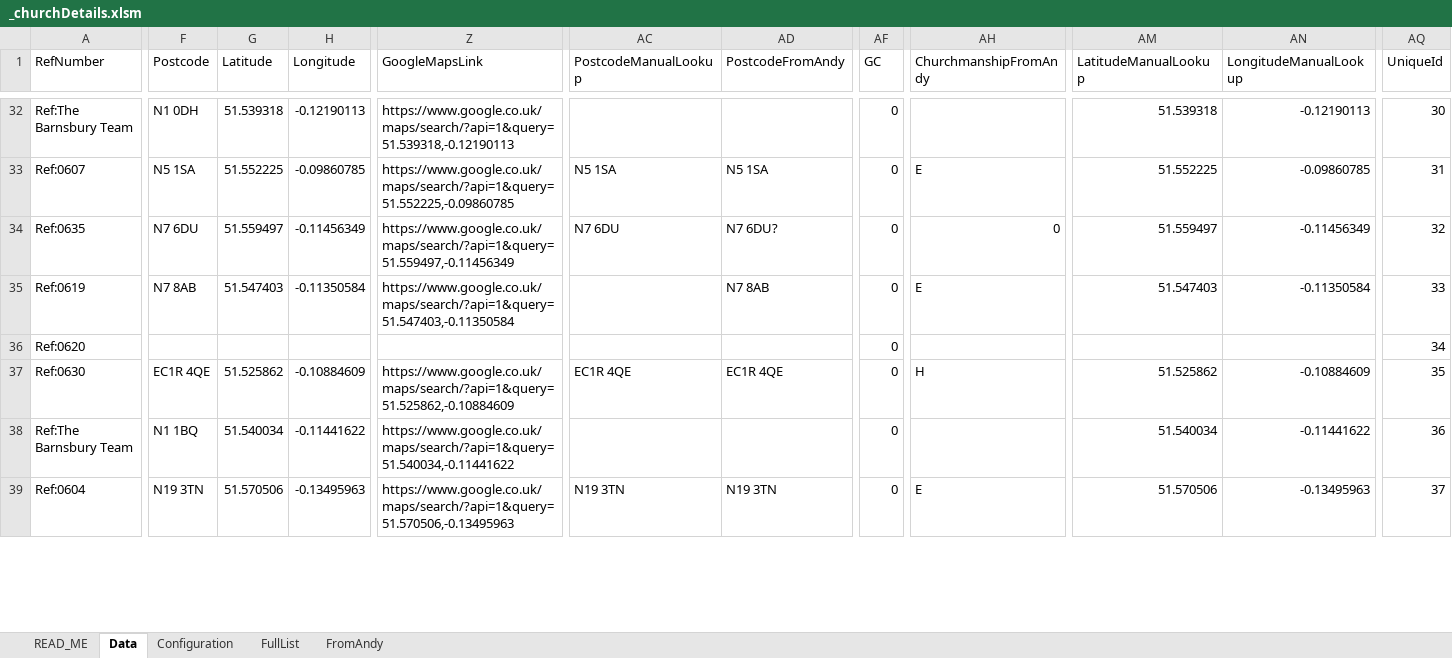
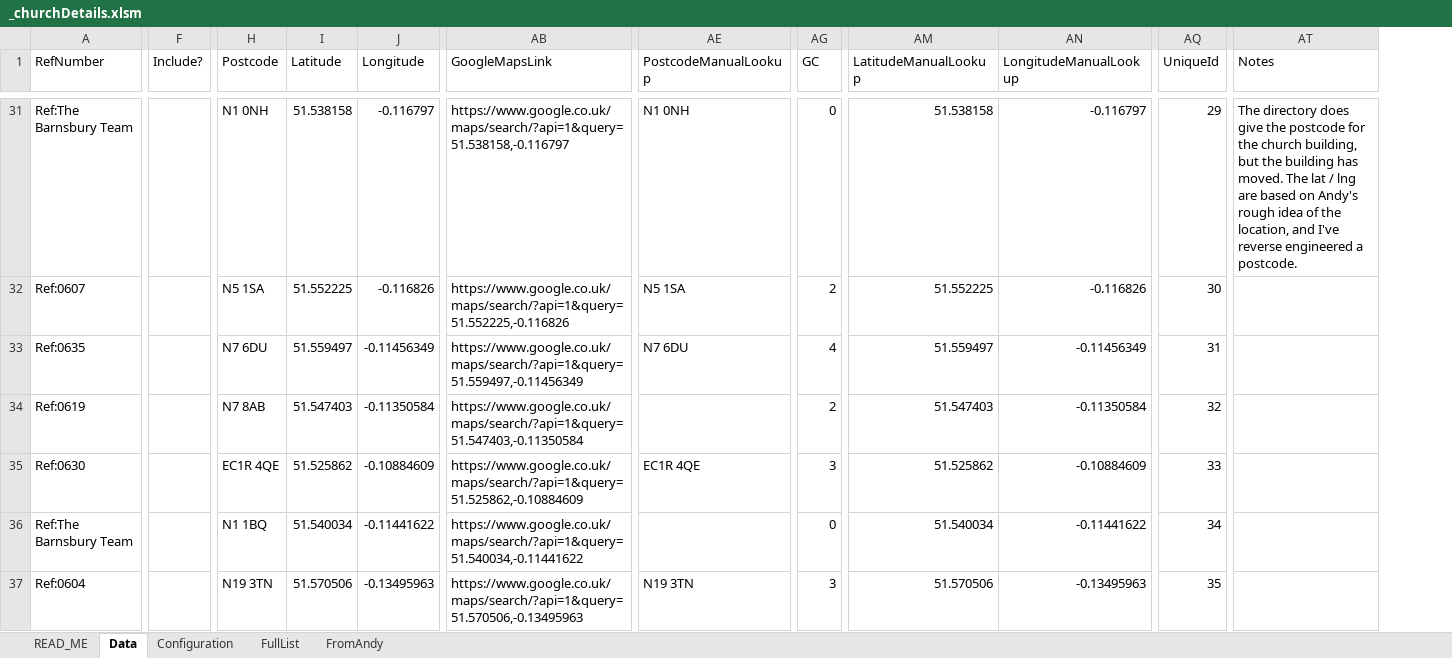
Before and after one commit to araJamieson/araJamieson.github.io, an Excel workbook: js/_churchDetails.xlsm, sheet Data, drawn as a sheet; only a part is shown, gaps mark what is left out; values as stored, in another font and other column widths than the file's, no cell formats; conditional formats not drawn; removed rows and columns are numbered as before the commit, all else as after; rows hold the shown columns only; the diff covers the shown part only; the diff names each change by its address in the sheet, - before the commit and + after, or states it on an @@ line.

Commit message:
Data changes.

```diff
--- a/js/_churchDetails.xlsm (sheet Data)
+++ b/js/_churchDetails.xlsm (sheet Data)
+column F (Include?), empty
-column AD (PostcodeFromAndy), rows 33-35: N5 1SA | N7 6DU? | N7 8AB; rows 37-39: EC1R 4QE |  | N19 3TN
-column AH (ChurchmanshipFromAndy), rows 33-35: E | 0 | E; rows 37-39: H |  | E
+column AT (Notes), row 31: The directory does give the postcode for the church building, but the building has moved. The lat / lng are based on Andy's rough idea of the location, and I've reverse engineered a postcode.
-H31 (Postcode): N1 0DH
+H31 (Postcode): N1 0NH
-I31 (Latitude): 51.539318
+I31 (Latitude): 51.538158
-J31 (Longitude): -0.12190113
+J31 (Longitude): -0.116797
-AB31 (GoogleMapsLink): https://www.google.co.uk/maps/search/?api=1&query=51.539318,-0.12190113
+AB31 (GoogleMapsLink): https://www.google.co.uk/maps/search/?api=1&query=51.538158,-0.116797
-AE31 (PostcodeManualLookup): (empty)
+AE31 (PostcodeManualLookup): N1 0NH
-AM31 (LatitudeManualLookup): 51.539318
+AM31 (LatitudeManualLookup): 51.538158
-AN31 (LongitudeManualLookup): -0.12190113
+AN31 (LongitudeManualLookup): -0.116797
-AQ31 (UniqueId): 30
+AQ31 (UniqueId): 29
-J32 (Longitude): -0.09860785
+J32 (Longitude): -0.116826
-AB32 (GoogleMapsLink): https://www.google.co.uk/maps/search/?api=1&query=51.552225,-0.09860785
+AB32 (GoogleMapsLink): https://www.google.co.uk/maps/search/?api=1&query=51.552225,-0.116826
-AG32 (GC): 0
+AG32 (GC): 2
-AN32 (LongitudeManualLookup): -0.09860785
+AN32 (LongitudeManualLookup): -0.116826
-AQ32 (UniqueId): 31
+AQ32 (UniqueId): 30
-AG33 (GC): 0
+AG33 (GC): 4
-AQ33 (UniqueId): 32
+AQ33 (UniqueId): 31
-AG34 (GC): 0
+AG34 (GC): 2
-AQ34 (UniqueId): 33
+AQ34 (UniqueId): 32
-row 36: Ref:0620 |  |  |  |  |  |  | 0 |  |  |  | 34
-AG35 (GC): 0
+AG35 (GC): 3
-AQ35 (UniqueId): 35
+AQ35 (UniqueId): 33
-AQ36 (UniqueId): 36
+AQ36 (UniqueId): 34
-AG37 (GC): 0
+AG37 (GC): 3
-AQ37 (UniqueId): 37
+AQ37 (UniqueId): 35
```
Also changed, not shown: 1 removed row, 1 added column and 133 edited cells elsewhere in this sheet, sheet FromAndy, cell formats, formulas that keep their value, charts or pictures, 2 other files.
